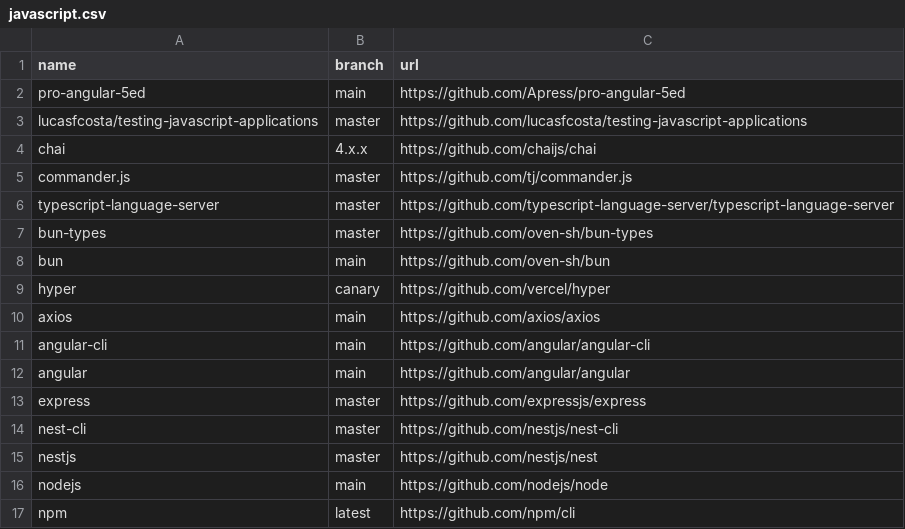
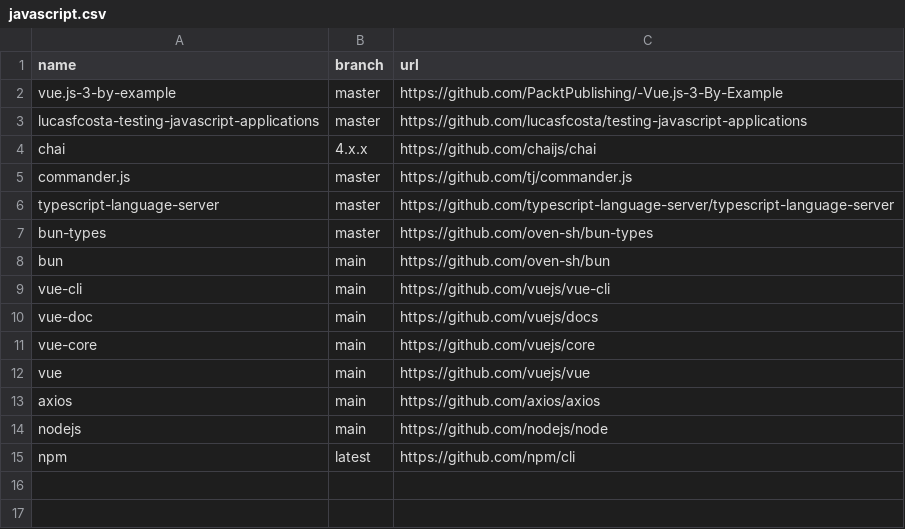
Before and after one commit to easbarba/lar, a CSV file: .config/qas/javascript.csv, drawn as a sheet.

Commit message:
qas/js: add more vue

```diff
--- a/.config/qas/javascript.csv
+++ b/.config/qas/javascript.csv
@@ -1,4 +1,4 @@
 name,branch,url
-pro-angular-5ed,main,https://github.com/Apress/pro-angular-5ed
-lucasfcosta/testing-javascript-applications,master,https://github.com/lucasfcosta/testing-javascript-applications
+vue.js-3-by-example,master,https://github.com/PacktPublishing/-Vue.js-3-By-Example
+lucasfcosta-testing-javascript-applications,master,https://github.com/lucasfcosta/testing-javascript-applications
 chai,4.x.x,https://github.com/chaijs/chai
@@ -8,9 +8,7 @@ bun-types,master,https://github.com/oven-sh/bun-types
 bun,main,https://github.com/oven-sh/bun
-hyper,canary,https://github.com/vercel/hyper
+vue-cli,main,https://github.com/vuejs/vue-cli
+vue-doc,main,https://github.com/vuejs/docs
+vue-core,main,https://github.com/vuejs/core
+vue,main,https://github.com/vuejs/vue
 axios,main,https://github.com/axios/axios
-angular-cli,main,https://github.com/angular/angular-cli
-angular,main,https://github.com/angular/angular
-express,master,https://github.com/expressjs/express
-nest-cli,master,https://github.com/nestjs/nest-cli
-nestjs,master,https://github.com/nestjs/nest
 nodejs,main,https://github.com/nodejs/node
```
